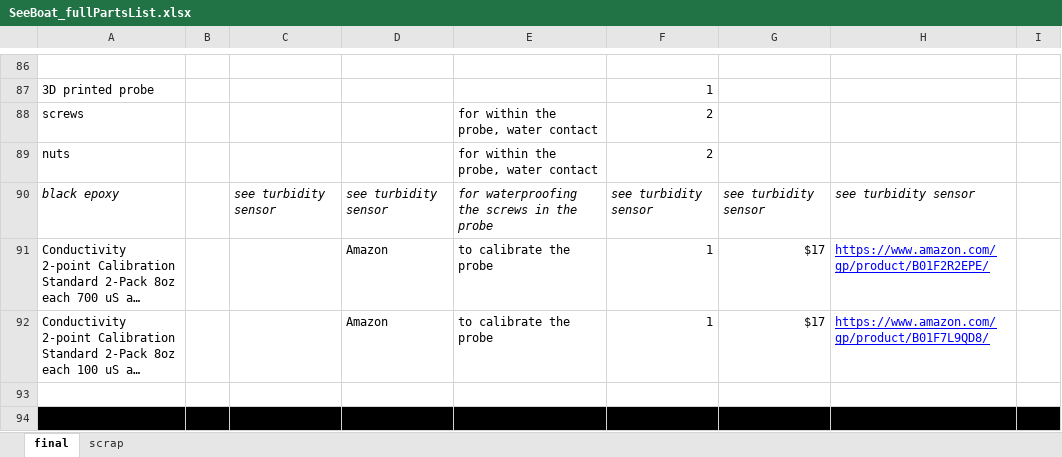
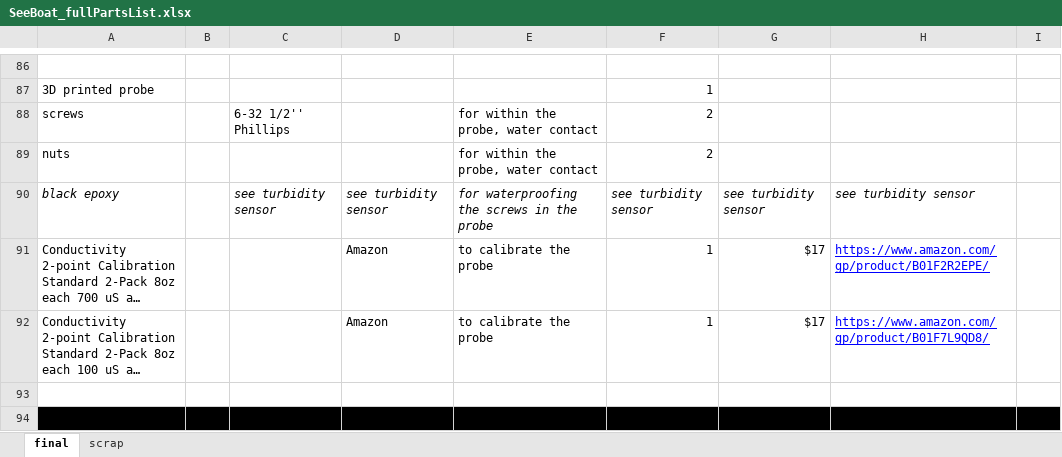
Before and after one commit to lperovich/seeboat, an Excel workbook: hardware/SeeBoat_fullPartsList.xlsx, sheet final, drawn as a sheet; only a part is shown, gaps mark what is left out; long unchanged cells end in …; values as stored, in another font and other column widths than the file's, no borders; charts and pictures not drawn; the diff names each change by its address in the sheet, - before the commit and + after, or states it on an @@ line.

```diff
--- a/hardware/SeeBoat_fullPartsList.xlsx (sheet final)
+++ b/hardware/SeeBoat_fullPartsList.xlsx (sheet final)
-C88: (empty)
+C88: 6-32 1/2'' Phillips
```
Also changed, not shown: charts or pictures, 12 other files.
